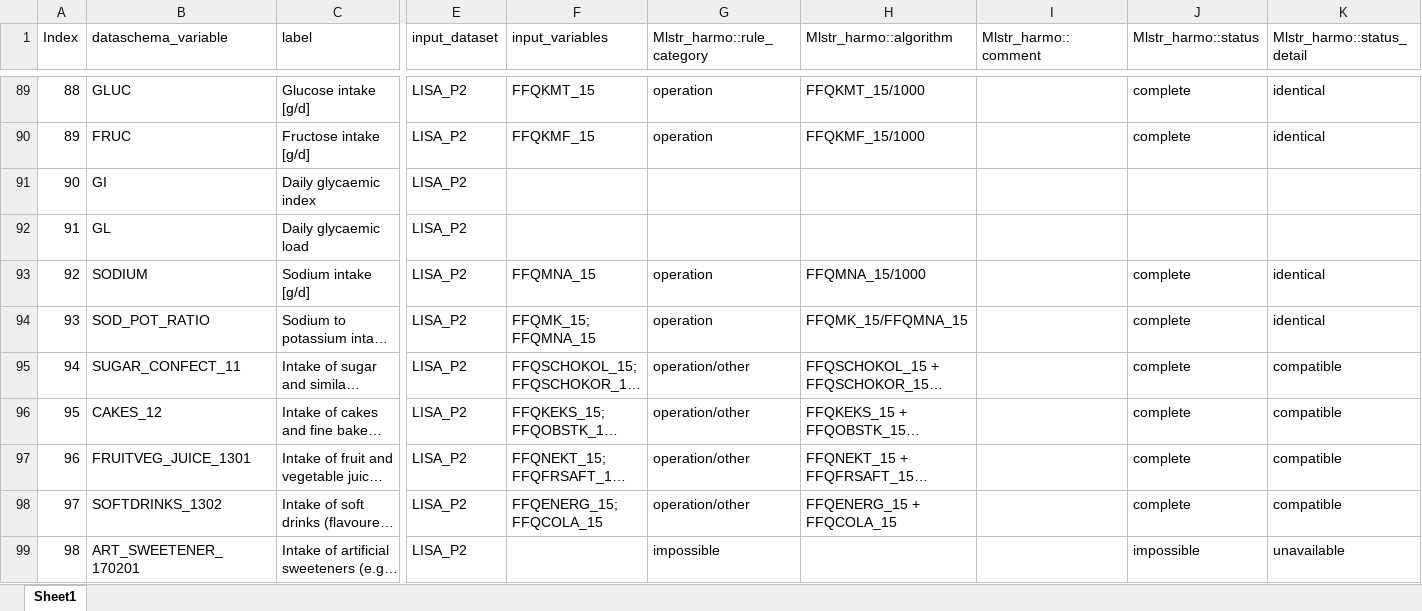
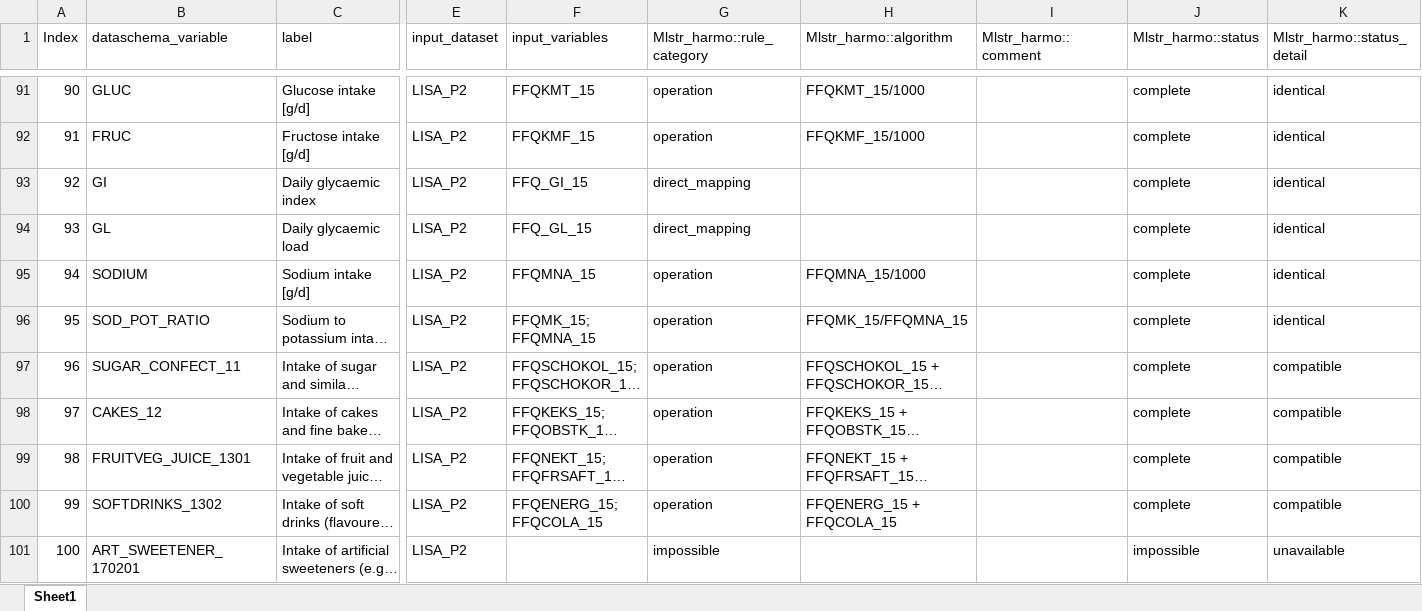
Before and after one commit to nfdi4health/use-cases-harmonisation, an Excel workbook: rmonize/data_proc_elem/DPE_LISA_P2.xlsx, sheet Sheet1, drawn as a sheet; only a part is shown, gaps mark what is left out; long unchanged cells end in …; values as stored, in another font and other column widths than the file's, no cell formats; addresses are those after the commit; the diff covers the shown part only; the diff names each change by its address in the sheet, - before the commit and + after, or states it on an @@ line.

```diff
--- a/rmonize/data_proc_elem/DPE_LISA_P2.xlsx (sheet Sheet1)
+++ b/rmonize/data_proc_elem/DPE_LISA_P2.xlsx (sheet Sheet1)
@@ column A (Index) renumbered between rows 75 and 108 @@
-F93 (input_variables): (empty)
+F93 (input_variables): FFQ_GI_15
-G93:G94 (Mlstr_harmo::rule_category): (empty)
+G93:G94 (Mlstr_harmo::rule_category): direct_mapping
-J93:J94 (Mlstr_harmo::status): (empty)
+J93:J94 (Mlstr_harmo::status): complete
-K93:K94 (Mlstr_harmo::status_detail): (empty)
+K93:K94 (Mlstr_harmo::status_detail): identical
-F94 (input_variables): (empty)
+F94 (input_variables): FFQ_GL_15
-G97:G100 (Mlstr_harmo::rule_category): operation/other
+G97:G100 (Mlstr_harmo::rule_category): operation
```
Also changed, not shown: 3 added rows and 76 edited cells elsewhere in this sheet, cell formats, rmonize/data_dictionary/DD_LISA_P2.xlsx, 1 other file.
